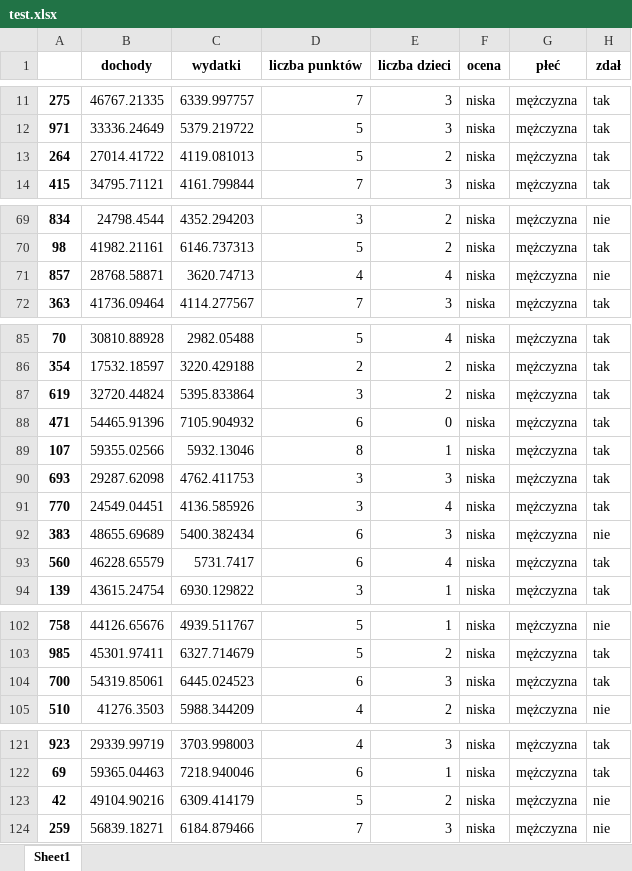
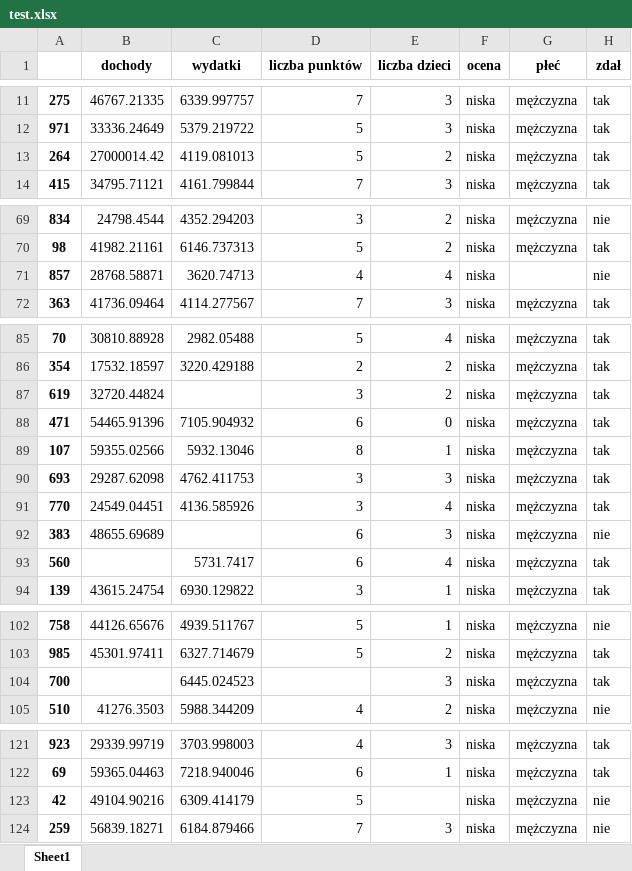
Before and after one commit to PiotrDlubak/EDA_aplikacja, an Excel workbook: test.xlsx, sheet Sheet1, drawn as a sheet; only a part is shown, gaps mark what is left out; values as stored, in another font and other column widths than the file's, no borders; the diff covers the shown part only; the diff names each change by its address in the sheet, - before the commit and + after, or states it on an @@ line.

```diff
--- a/test.xlsx (sheet Sheet1)
+++ b/test.xlsx (sheet Sheet1)
-B13 (dochody): 27014.41722
+B13 (dochody): 27000014.42
-G71 (płeć): mężczyzna
+G71 (płeć): (empty)
-C87 (wydatki): 5395.833864
+C87 (wydatki): (empty)
-C92 (wydatki): 5400.382434
+C92 (wydatki): (empty)
-B93 (dochody): 46228.65579
+B93 (dochody): (empty)
-B104 (dochody): 54319.85061
+B104 (dochody): (empty)
-D104 (liczba punktów): 6
+D104 (liczba punktów): (empty)
-E123 (liczba dzieci): 2
+E123 (liczba dzieci): (empty)
```
Also changed, not shown: 5 added rows and 9 edited cells elsewhere in this sheet, 2 other files.
